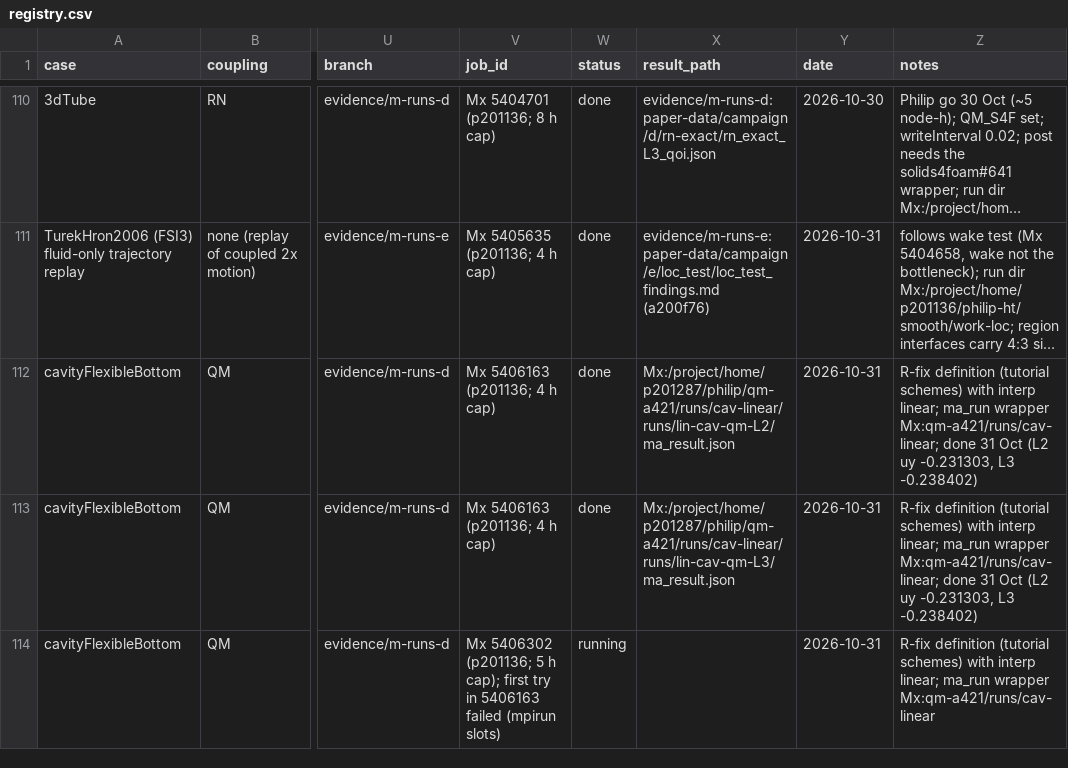
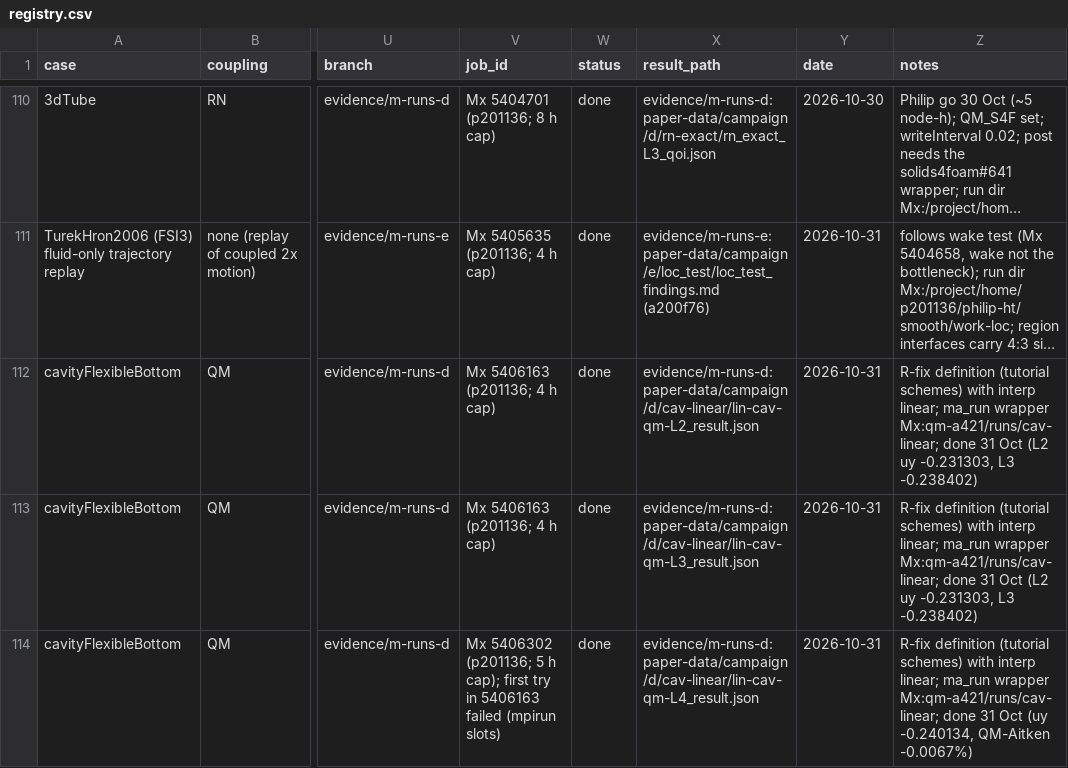
Before and after one commit to philipcardiff/paper-monolithic-fsi, a CSV file: campaign/registry/registry.csv, drawn as a sheet; only a part is shown, gaps mark what is left out; long unchanged cells end in …; the diff names each change by its address in the sheet, - before the commit and + after, or states it on an @@ line.

```diff
--- a/campaign/registry/registry.csv
+++ b/campaign/registry/registry.csv
-X112 (result_path): Mx:/project/home/p201287/philip/qm-a421/runs/cav-linear/runs/lin-cav-qm-L2/ma_result.json
+X112 (result_path): evidence/m-runs-d:paper-data/campaign/d/cav-linear/lin-cav-qm-L2_result.json
-X113 (result_path): Mx:/project/home/p201287/philip/qm-a421/runs/cav-linear/runs/lin-cav-qm-L3/ma_result.json
+X113 (result_path): evidence/m-runs-d:paper-data/campaign/d/cav-linear/lin-cav-qm-L3_result.json
-W114 (status): running
+W114 (status): done
-X114 (result_path): (empty)
+X114 (result_path): evidence/m-runs-d:paper-data/campaign/d/cav-linear/lin-cav-qm-L4_result.json
-Z114 (notes): …ma_run wrapper Mx:qm-a421/runs/cav-linear
+Z114 (notes): …ma_run wrapper Mx:qm-a421/runs/cav-linear; done 31 Oct (uy -0.240134, QM-Aitken -0.0067%)
```
